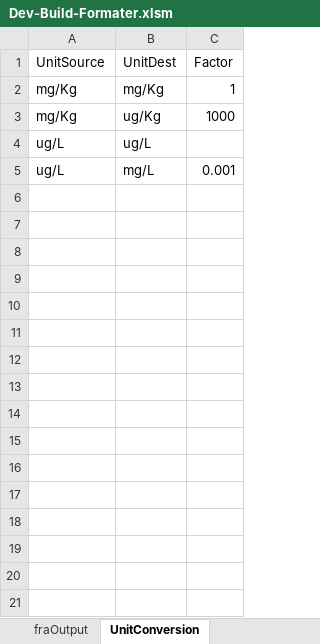
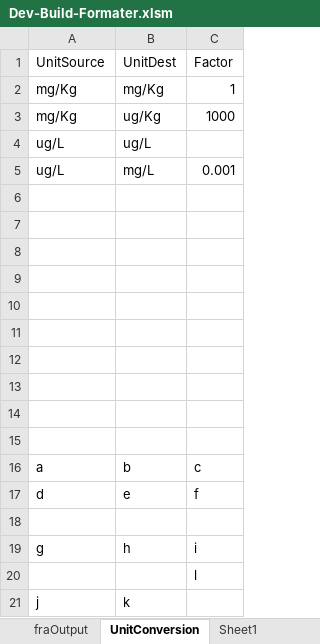
Before and after one commit to terrancemount/VBA_Macros, an Excel workbook: Dev-Build-Formater.xlsm, sheet UnitConversion, drawn as a sheet; values as stored, in another font and other column widths than the file's, no borders; the diff names each change by its address in the sheet, - before the commit and + after, or states it on an @@ line.

```diff
--- a/Dev-Build-Formater.xlsm (sheet UnitConversion)
+++ b/Dev-Build-Formater.xlsm (sheet UnitConversion)
+sheet tab: Sheet1
+row 6: (empty)
+row 7: (empty)
+row 8: (empty)
+row 9: (empty)
+row 10: (empty)
+row 11: (empty)
+row 12: (empty)
+row 13: (empty)
+row 14: (empty)
+row 15: (empty)
+row 16: a | b | c
+row 17: d | e | f
+row 18: (empty)
+row 19: g | h | i
+row 20:  |  | l
+row 21: j | k
```
Also changed, not shown: sheet Main, sheet LabDataFormat, Chernofski tables/Table 4-7 PA02 Sample Results.xlsx, Dev-Build-Formater-Shalya.xlsm.
